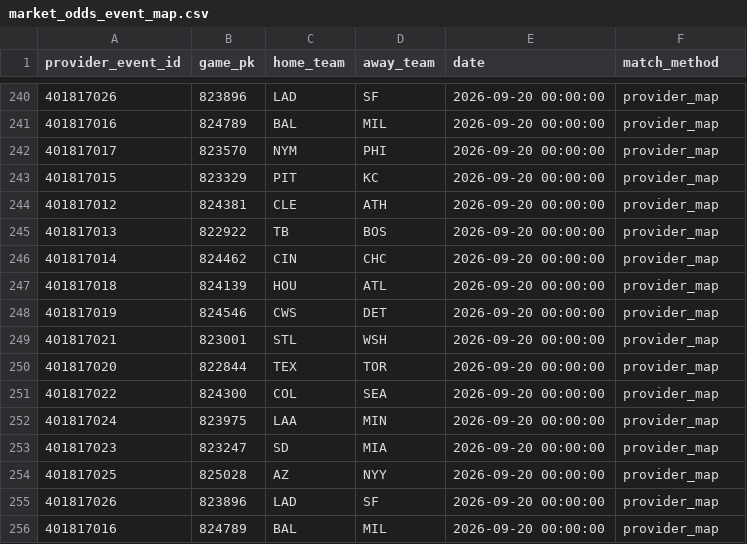
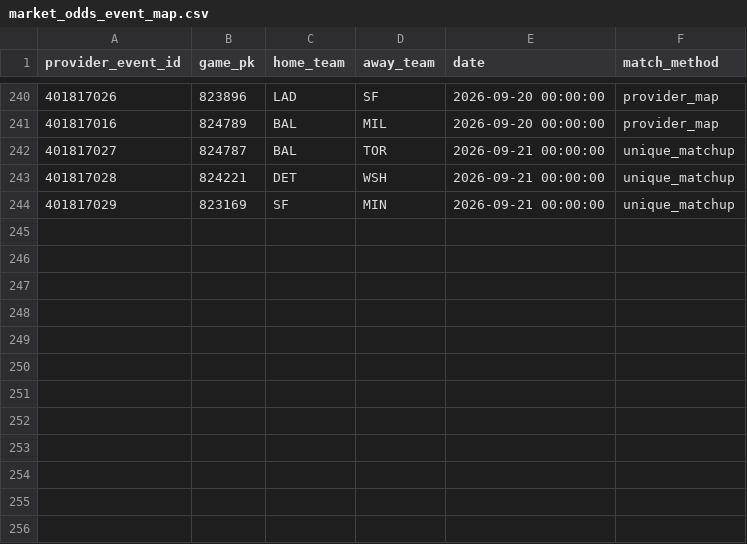
Before and after one commit to 0xyydeca/mlb_metrics, a CSV file: data/predictions/market_odds_event_map.csv, drawn as a sheet; only a part is shown, gaps mark what is left out; removed rows and columns are numbered as before the commit, all else as after; the diff names each change by its address in the sheet, - before the commit and + after, or states it on an @@ line.

```diff
--- a/data/predictions/market_odds_event_map.csv
+++ b/data/predictions/market_odds_event_map.csv
-row 242: 401817017 | 823570 | NYM | PHI | 2026-09-20 00:00:00 | provider_map
-row 243: 401817015 | 823329 | PIT | KC | 2026-09-20 00:00:00 | provider_map
-row 244: 401817012 | 824381 | CLE | ATH | 2026-09-20 00:00:00 | provider_map
-row 245: 401817013 | 822922 | TB | BOS | 2026-09-20 00:00:00 | provider_map
-row 246: 401817014 | 824462 | CIN | CHC | 2026-09-20 00:00:00 | provider_map
-row 247: 401817018 | 824139 | HOU | ATL | 2026-09-20 00:00:00 | provider_map
-row 248: 401817019 | 824546 | CWS | DET | 2026-09-20 00:00:00 | provider_map
-row 249: 401817021 | 823001 | STL | WSH | 2026-09-20 00:00:00 | provider_map
-row 250: 401817020 | 822844 | TEX | TOR | 2026-09-20 00:00:00 | provider_map
-row 251: 401817022 | 824300 | COL | SEA | 2026-09-20 00:00:00 | provider_map
-row 252: 401817024 | 823975 | LAA | MIN | 2026-09-20 00:00:00 | provider_map
-row 253: 401817023 | 823247 | SD | MIA | 2026-09-20 00:00:00 | provider_map
-row 254: 401817025 | 825028 | AZ | NYY | 2026-09-20 00:00:00 | provider_map
-row 255: 401817026 | 823896 | LAD | SF | 2026-09-20 00:00:00 | provider_map
-row 256: 401817016 | 824789 | BAL | MIL | 2026-09-20 00:00:00 | provider_map
+row 242: 401817027 | 824787 | BAL | TOR | 2026-09-21 00:00:00 | unique_matchup
+row 243: 401817028 | 824221 | DET | WSH | 2026-09-21 00:00:00 | unique_matchup
+row 244: 401817029 | 823169 | SF | MIN | 2026-09-21 00:00:00 | unique_matchup
```
Also changed, not shown: data/predictions/market_odds_snapshots.csv.
